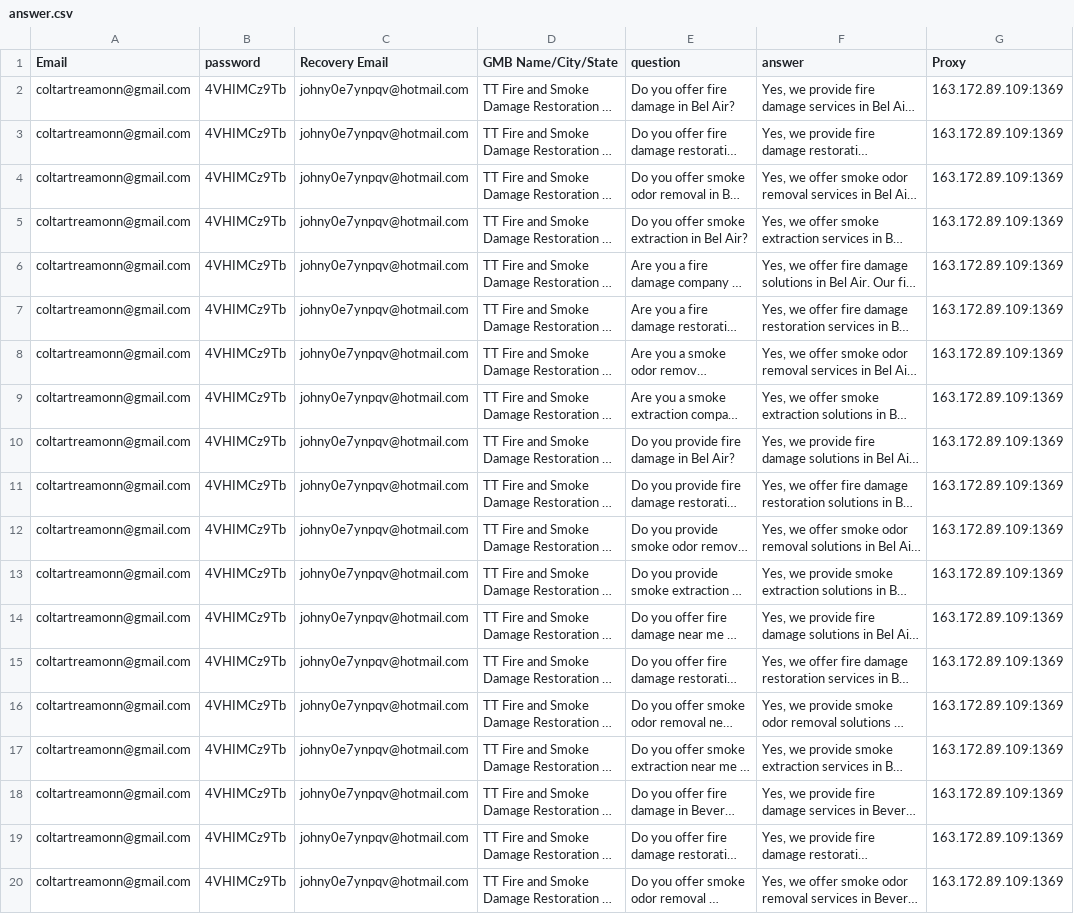
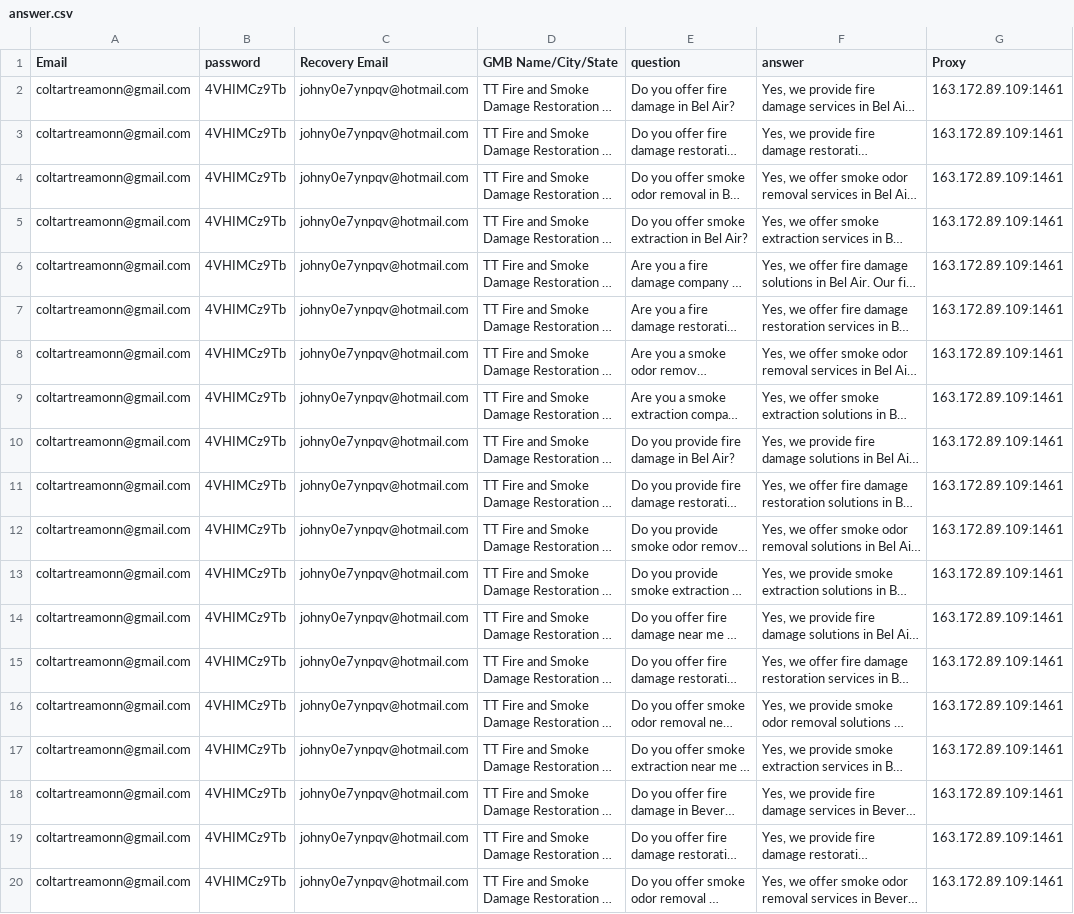
Before and after one commit to pythonguru101/review_bot, a CSV file: csv/answer.csv, drawn as a sheet; long unchanged cells end in …; the diff names each change by its address in the sheet, - before the commit and + after, or states it on an @@ line.

```diff
--- a/csv/answer.csv
+++ b/csv/answer.csv
-G2:G20 (Proxy): 163.172.89.109:1369
+G2:G20 (Proxy): 163.172.89.109:1461
```
Also changed, not shown: csv/like.csv, csv/postcards.csv, 3 other files.
